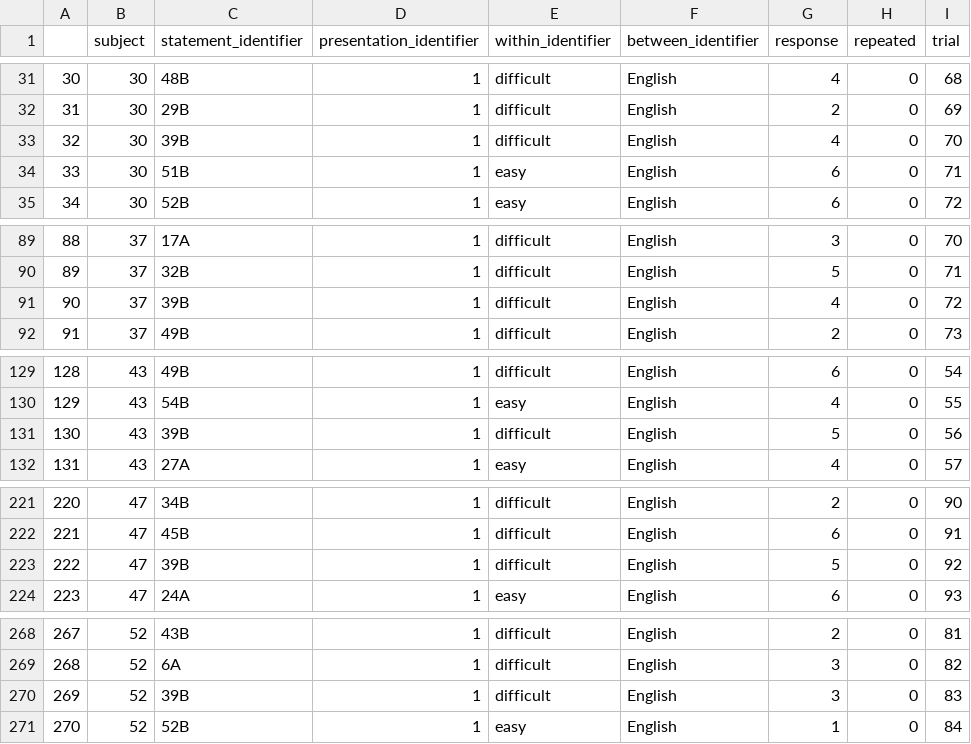
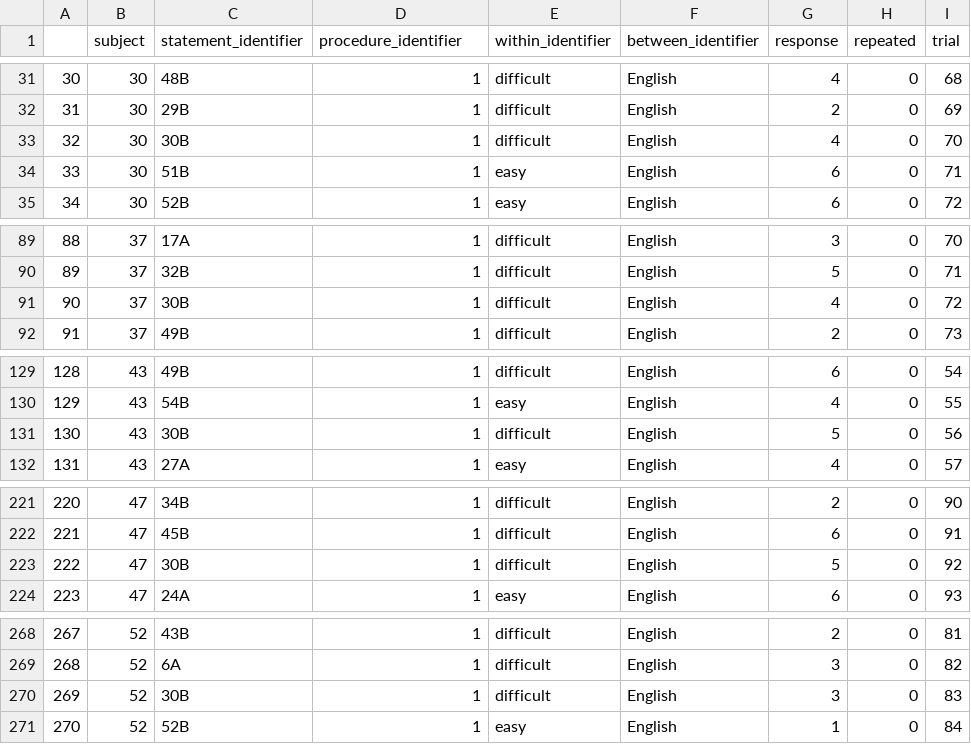
Before and after one commit to SLesche/truth-effect-database, a CSV file: example_submission_data/prep_submissions/nadarevic2018foreign/data/clean_data_1.csv, drawn as a sheet; only a part is shown, gaps mark what is left out; the diff covers the shown part only.

```diff
--- a/example_submission_data/prep_submissions/nadarevic2018foreign/data/clean_data_1.csv
+++ b/example_submission_data/prep_submissions/nadarevic2018foreign/data/clean_data_1.csv
@@ -1 +1 @@
-"","subject","statement_identifier","presentation_identifier","within_identifier","between_identifier","response","repeated","trial"
+"","subject","statement_identifier","procedure_identifier","within_identifier","between_identifier","response","repeated","trial"
@@ -32,3 +32,3 @@
 "31",30,"29B",1,"difficult","English",2,0,69
-"32",30,"39B",1,"difficult","English",4,0,70
+"32",30,"30B",1,"difficult","English",4,0,70
 "33",30,"51B",1,"easy","English",6,0,71
@@ -90,3 +90,3 @@
 "89",37,"32B",1,"difficult","English",5,0,71
-"90",37,"39B",1,"difficult","English",4,0,72
+"90",37,"30B",1,"difficult","English",4,0,72
 "91",37,"49B",1,"difficult","English",2,0,73
@@ -130,3 +130,3 @@
 "129",43,"54B",1,"easy","English",4,0,55
-"130",43,"39B",1,"difficult","English",5,0,56
+"130",43,"30B",1,"difficult","English",5,0,56
 "131",43,"27A",1,"easy","English",4,0,57
@@ -222,3 +222,3 @@
 "221",47,"45B",1,"difficult","English",6,0,91
-"222",47,"39B",1,"difficult","English",5,0,92
+"222",47,"30B",1,"difficult","English",5,0,92
 "223",47,"24A",1,"easy","English",6,0,93
@@ -269,3 +269,3 @@
 "268",52,"6A",1,"difficult","English",3,0,82
-"269",52,"39B",1,"difficult","English",3,0,83
+"269",52,"30B",1,"difficult","English",3,0,83
 "270",52,"52B",1,"easy","English",1,0,84
```
Also changed, not shown: 68 edited cells elsewhere in this file, example_submission_data/prep_submissions/nadarevic2018foreign/data/statement_data_1.csv, 4 other files.
